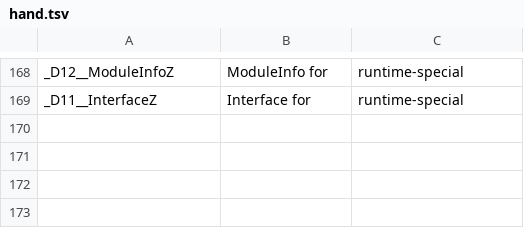
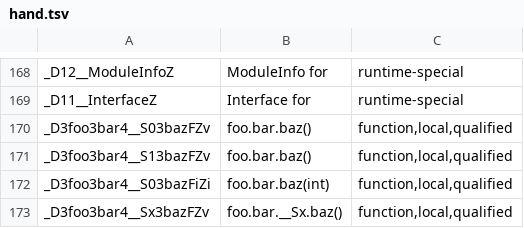
Before and after one commit to polazarus/demangler, a TSV file: refs/d/hand.tsv, drawn as a sheet; only a part is shown, gaps mark what is left out.

```diff
--- a/refs/d/hand.tsv
+++ b/refs/d/hand.tsv
@@ -169 +169,5 @@ _D12__ModuleInfoZ	ModuleInfo for	runtime-special
 _D11__InterfaceZ	Interface for	runtime-special
+_D3foo3bar4__S03bazFZv	foo.bar.baz()	function,local,qualified
+_D3foo3bar4__S13bazFZv	foo.bar.baz()	function,local,qualified
+_D3foo3bar4__S03bazFiZi	foo.bar.baz(int)	function,local,qualified
+_D3foo3bar4__Sx3bazFZv	foo.bar.__Sx.baz()	function,local,qualified
```
Also changed, not shown: 1 other file.
